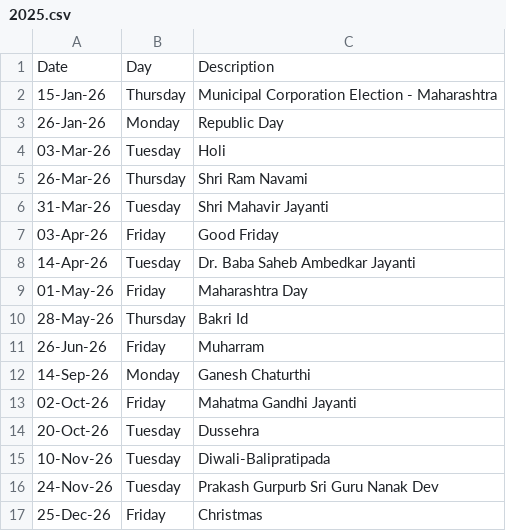
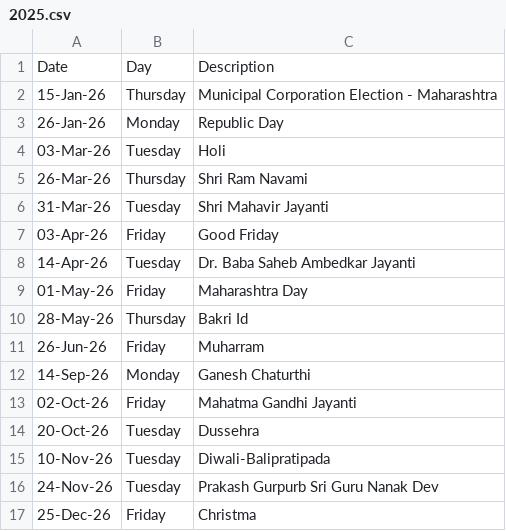
Before and after one commit to Harshavardhan320/StocksMarket-XL-practice, a CSV file: holidayCalendar/2025.csv, drawn as a sheet.

```diff
--- a/holidayCalendar/2025.csv
+++ b/holidayCalendar/2025.csv
@@ -16,2 +16,2 @@ Date,Day,Description
 24-Nov-26,Tuesday,Prakash Gurpurb Sri Guru Nanak Dev
-25-Dec-26,Friday,Christmas
+25-Dec-26,Friday,Christma
```
Also changed, not shown: holidayCalendar/2024.csv.
